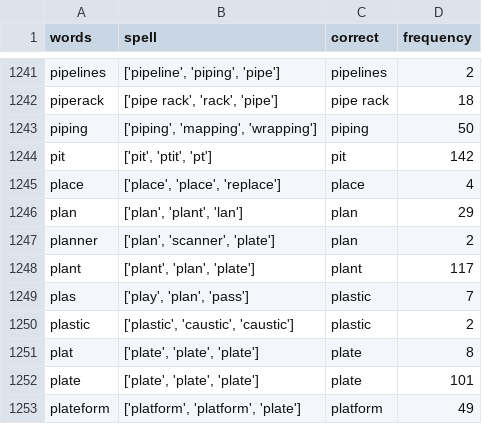
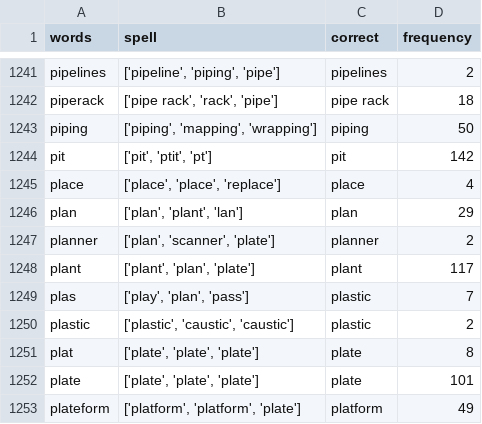
Before and after one commit to Cheewathep-Testongla/SMIT3.0, a CSV file: SMIT_Data/DataForModel/Raw_Dictionary.csv, drawn as a sheet; only a part is shown, gaps mark what is left out.

```diff
--- a/SMIT_Data/DataForModel/Raw_Dictionary.csv
+++ b/SMIT_Data/DataForModel/Raw_Dictionary.csv
@@ -1246,3 +1246,3 @@ place,"['place', 'place', 'replace']",place,4
 plan,"['plan', 'plant', 'lan']",plan,29
-planner,"['plan', 'scanner', 'plate']",plan,2
+planner,"['plan', 'scanner', 'plate']",planner,2
 plant,"['plant', 'plan', 'plate']",plant,117
```
Also changed, not shown: SMIT_Data/DataForModel/Thai_Dictionary.csv, 2 other files.
